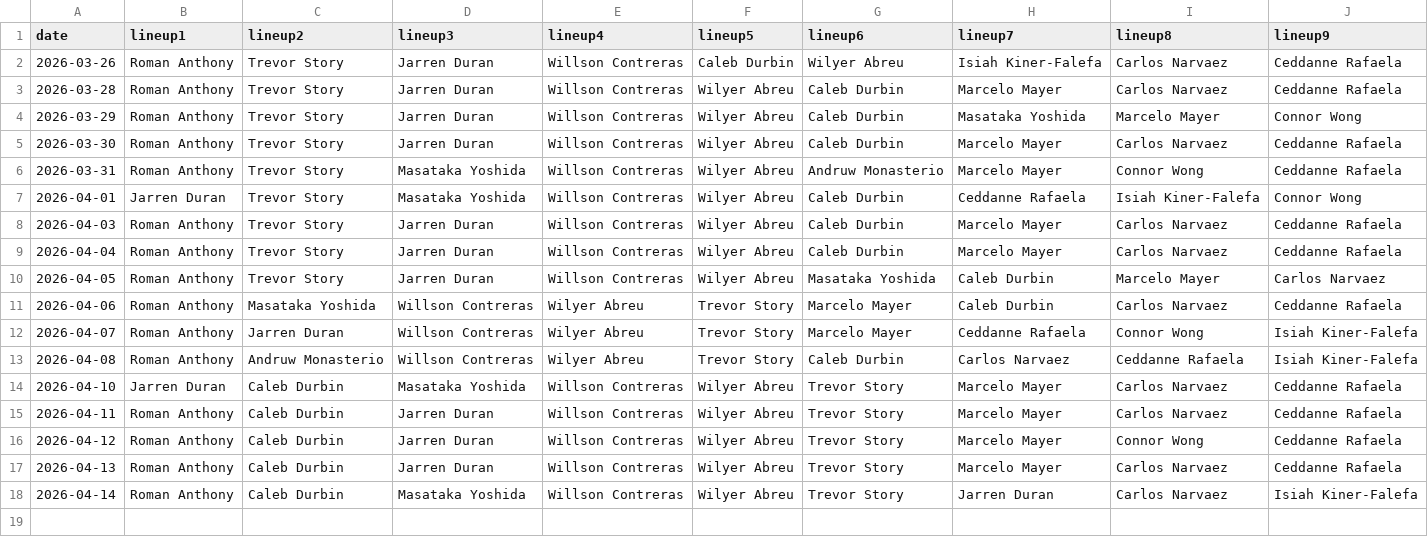
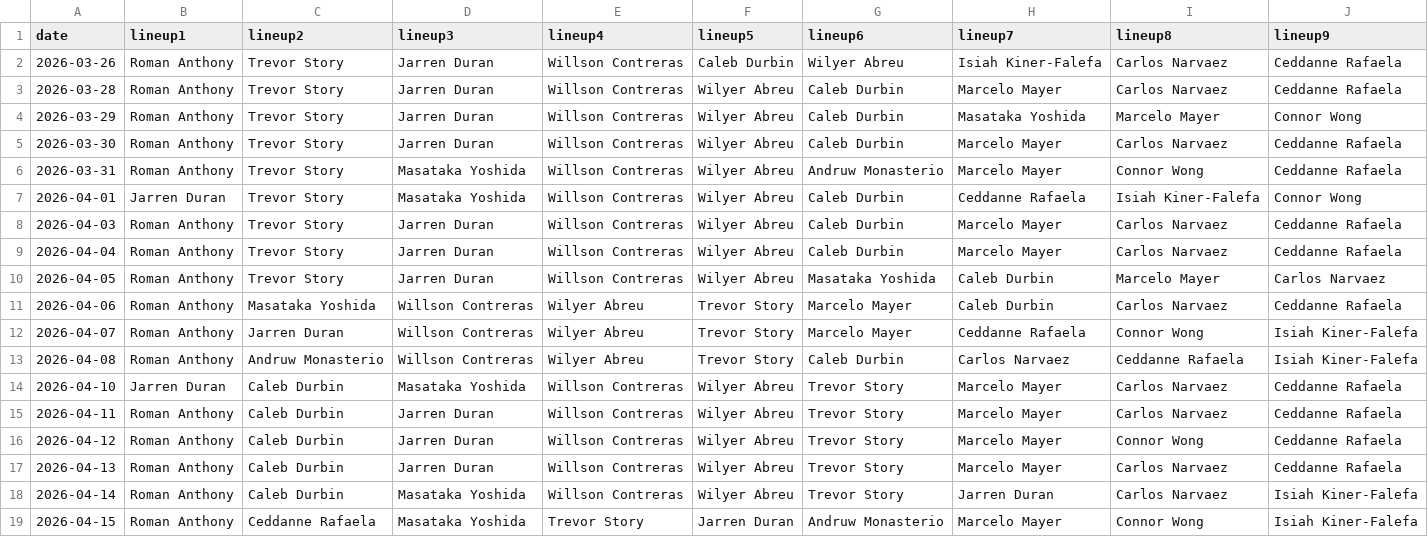
Before and after one commit to fantasy-toolz/batting-order, a CSV file: data/2026/BOS.csv, drawn as a sheet; the diff names each change by its address in the sheet, - before the commit and + after, or states it on an @@ line.

```diff
--- a/data/2026/BOS.csv
+++ b/data/2026/BOS.csv
+row 19: 2026-04-15 | Roman Anthony | Ceddanne Rafaela | Masataka Yoshida | Trevor Story | Jarren Duran | Andruw Monasterio | Marcelo Mayer | Connor Wong | Isiah Kiner-Falefa
```
Also changed, not shown: data/2026/CWS.csv, data/2026/TOR.csv, 31 other files.
